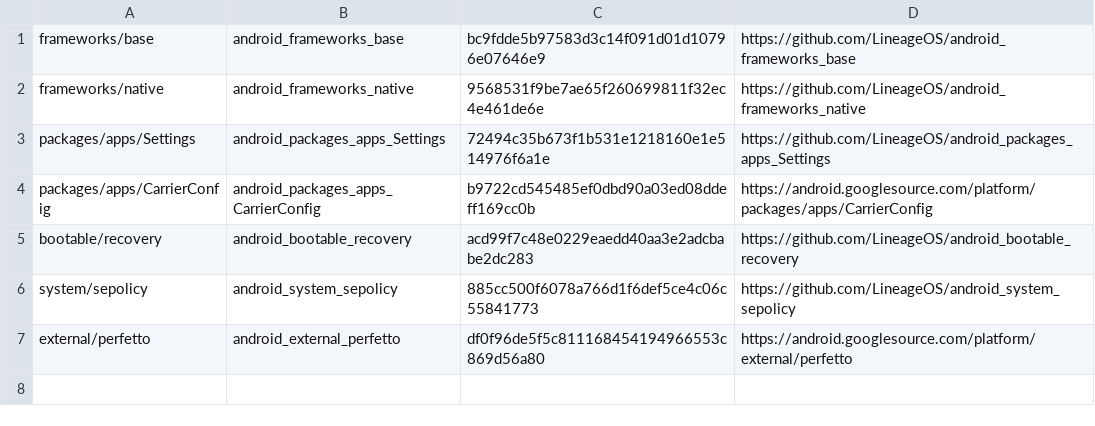
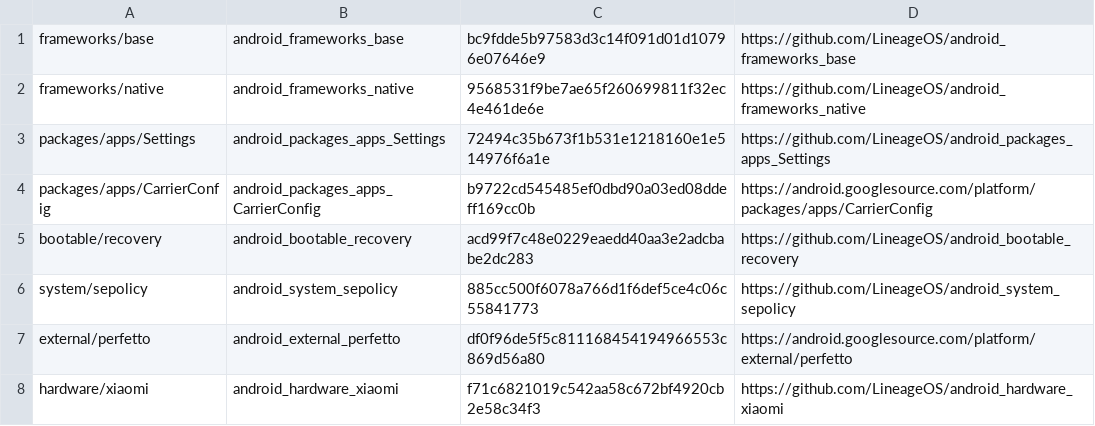
Before and after one commit to doublepi123/rothko-port, a TSV file: patches/BASES.tsv, drawn as a sheet.

Commit message:
Fingerprint: move to hardware/xiaomi AIDL HAL and rothko UDFPS handler

```diff
--- a/patches/BASES.tsv
+++ b/patches/BASES.tsv
@@ -7 +7,2 @@ system/sepolicy	android_system_sepolicy	885cc500f6078a766d1f6def5ce4c06c55841773
 external/perfetto	android_external_perfetto	df0f96de5f5c811168454194966553c869d56a80	https://android.googlesource.com/platform/external/perfetto
+hardware/xiaomi	android_hardware_xiaomi	f71c6821019c542aa58c672bf4920cb2e58c34f3	https://github.com/LineageOS/android_hardware_xiaomi
```
Also changed, not shown: 6 other files.
